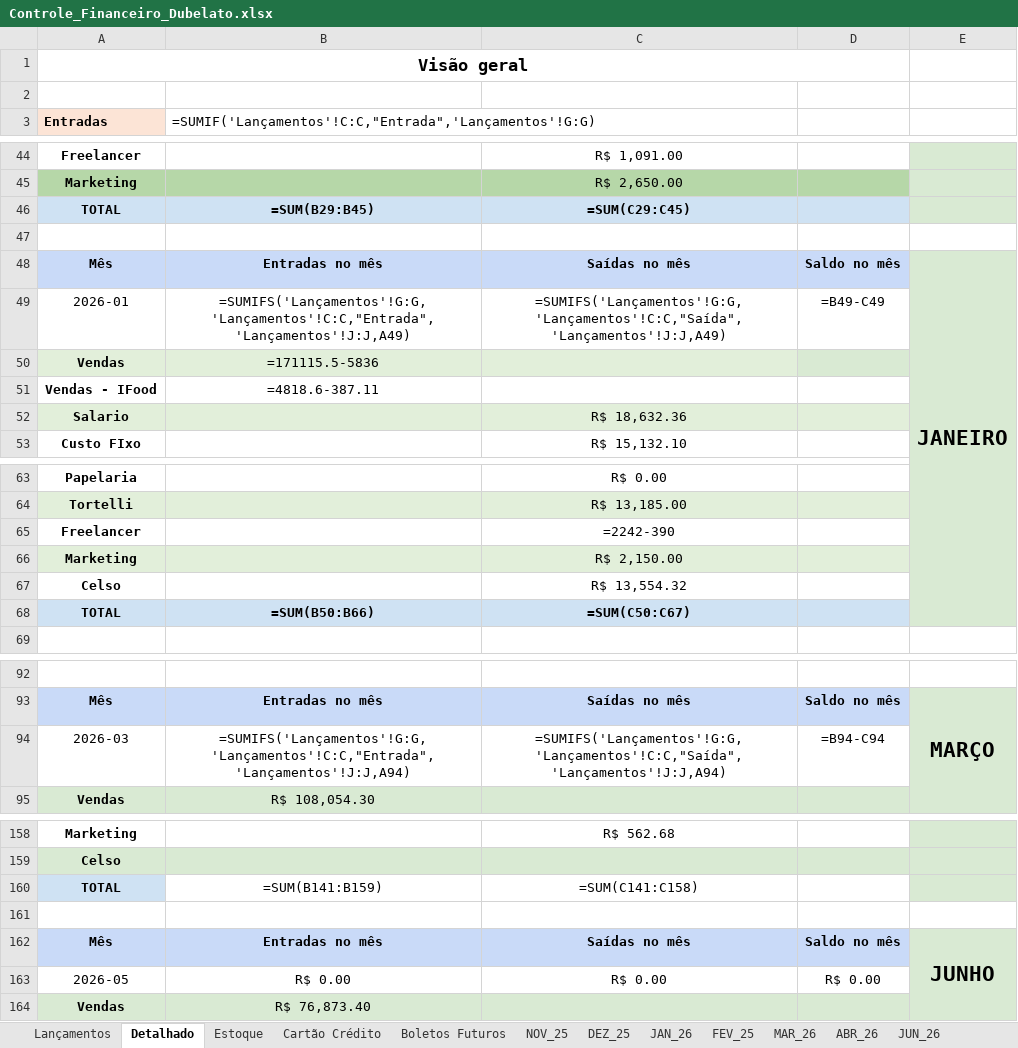
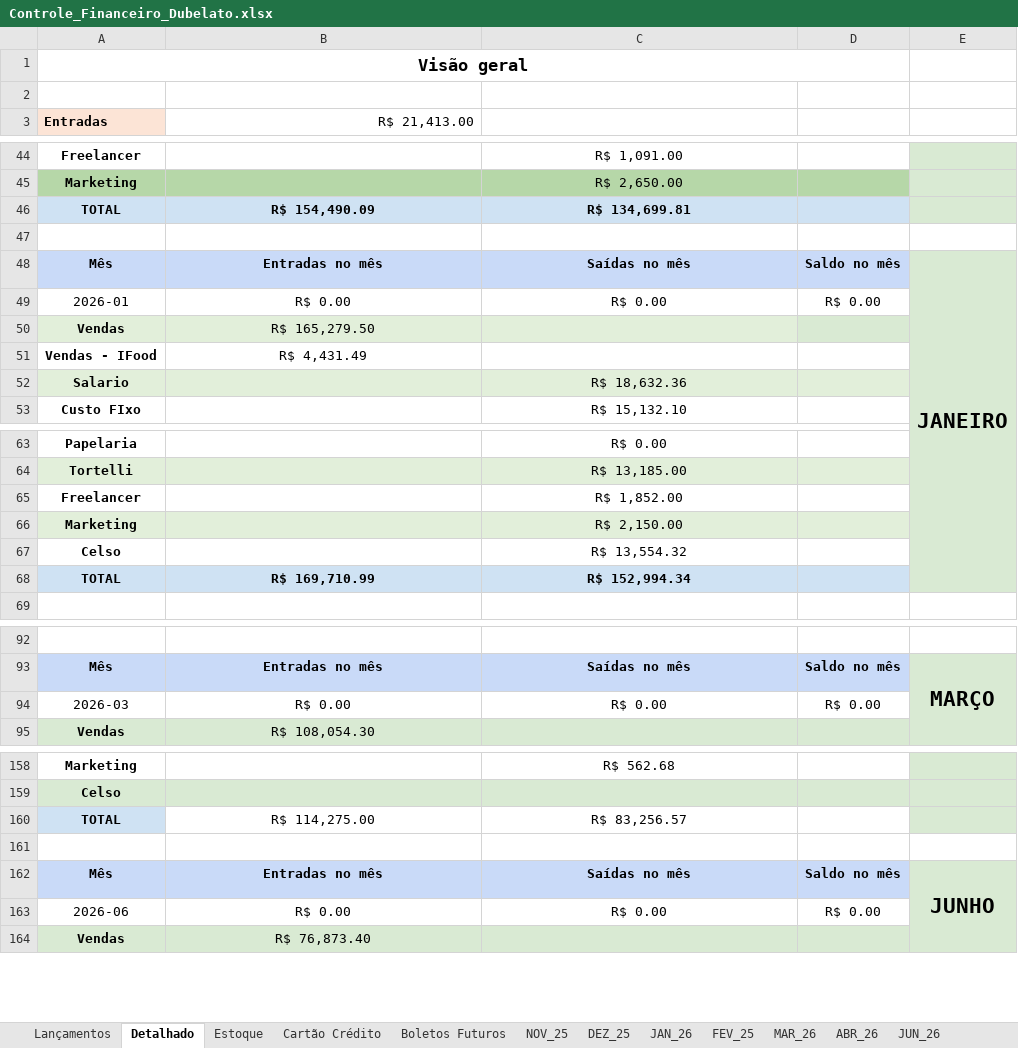
Before and after one commit to bacelargm285/Dubelato_SL, an Excel workbook: Controle_Financeiro_Dubelato.xlsx, sheet Detalhado, drawn as a sheet; only a part is shown, gaps mark what is left out; values as stored, in another font and other column widths than the file's, no borders; formulas without a stored value are shown as written; removed rows and columns are numbered as before the commit, all else as after; the diff covers the shown part only; the diff names each change by its address in the sheet, - before the commit and + after, or states it on an @@ line.

```diff
--- a/Controle_Financeiro_Dubelato.xlsx (sheet Detalhado)
+++ b/Controle_Financeiro_Dubelato.xlsx (sheet Detalhado)
-B3: =SUMIF('Lançamentos'!C:C,"Entrada",'Lançamentos'!G:G)
+B3: R$ 21,413.00
-B46 (R$ 21,413.00): =SUM(B29:B45)
+B46 (R$ 21,413.00): R$ 154,490.09
-C46: =SUM(C29:C45)
+C46: R$ 134,699.81
-row 49: 2026-01 | =SUMIFS('Lançamentos'!G:G,'Lançamentos'!C:C,"Entrada",'Lançamentos'!J:J,A49) | =SUMIFS('Lançamentos'!G:G,'Lançamentos'!C:C,"Saída",'Lançamentos'!J:J,A49) | =B49-C49
+row 49: 2026-01 | R$ 0.00 | R$ 0.00 | R$ 0.00
-B50 (R$ 21,413.00): =171115.5-5836
+B50 (R$ 21,413.00): R$ 165,279.50
-B51 (R$ 21,413.00): =4818.6-387.11
+B51 (R$ 21,413.00): R$ 4,431.49
-C65: =2242-390
+C65: R$ 1,852.00
-B68 (R$ 21,413.00): =SUM(B50:B66)
+B68 (R$ 21,413.00): R$ 169,710.99
-C68: =SUM(C50:C67)
+C68: R$ 152,994.34
-row 94: 2026-03 | =SUMIFS('Lançamentos'!G:G,'Lançamentos'!C:C,"Entrada",'Lançamentos'!J:J,A94) | =SUMIFS('Lançamentos'!G:G,'Lançamentos'!C:C,"Saída",'Lançamentos'!J:J,A94) | =B94-C94
+row 94: 2026-03 | R$ 0.00 | R$ 0.00 | R$ 0.00
-B160 (R$ 21,413.00): =SUM(B141:B159)
+B160 (R$ 21,413.00): R$ 114,275.00
-C160: =SUM(C141:C158)
+C160: R$ 83,256.57
-A163 (Entradas): 2026-05
+A163 (Entradas): 2026-06
```
Also changed, not shown: 1 added row, 1 removed row and 30 edited cells elsewhere in this sheet, sheet Lançamentos, sheet JUN_26, sheet Estoque, sheet Cartão Crédito, sheet Boletos Futuros, sheet NOV_25, 2 more sheets.
